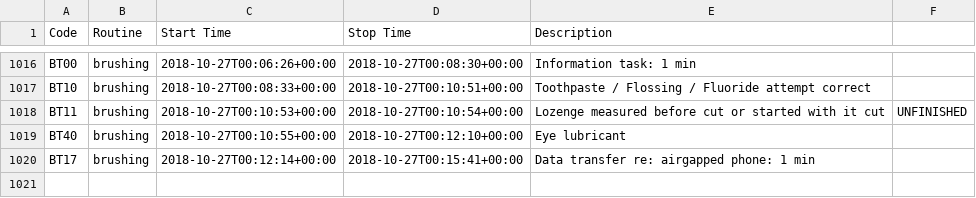
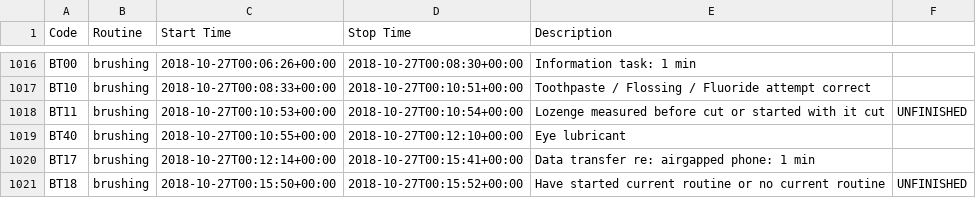
Before and after one commit to gmkarl/todo, a CSV file: Routine/routine/routinedata.csv, drawn as a sheet; only a part is shown, gaps mark what is left out.

Commit message:
2018-10-27 brushing Have started current routine or no current routine

```diff
--- a/Routine/routine/routinedata.csv
+++ b/Routine/routine/routinedata.csv
@@ -1020 +1020,2 @@ BT40, brushing, 2018-10-27T00:10:55+00:00, 2018-10-27T00:12:10+00:00, Eye lubric
 BT17, brushing, 2018-10-27T00:12:14+00:00, 2018-10-27T00:15:41+00:00, Data transfer re: airgapped phone: 1 min,
+BT18, brushing, 2018-10-27T00:15:50+00:00, 2018-10-27T00:15:52+00:00, Have started current routine or no current routine, UNFINISHED
```
